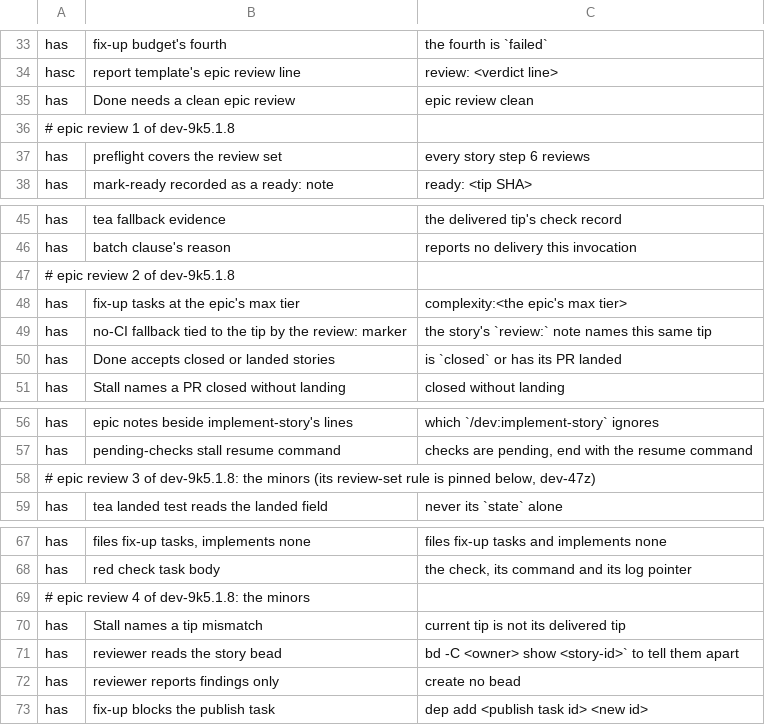
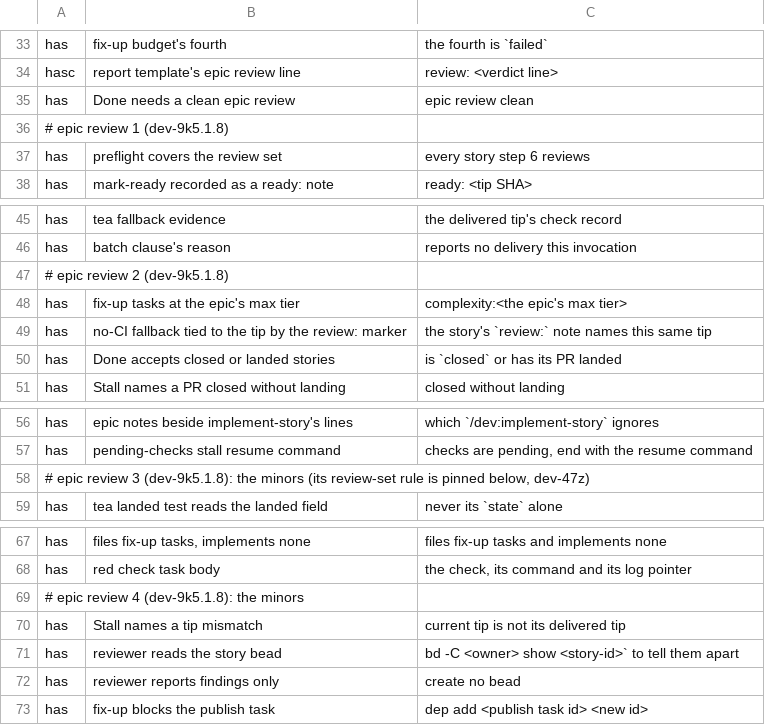
Before and after one commit to kai-matsuda/claude-dev-plugin, a TSV file: scripts/implement-spec-pins.tsv, drawn as a sheet; only a part is shown, gaps mark what is left out.

```diff
--- a/scripts/implement-spec-pins.tsv
+++ b/scripts/implement-spec-pins.tsv
@@ -35,3 +35,3 @@ hasc	report template's epic review line	review:  <verdict line>
 has	Done needs a clean epic review	epic review clean
-# epic review 1 of dev-9k5.1.8
+# epic review 1 (dev-9k5.1.8)
 has	preflight covers the review set	every story step 6 reviews
@@ -46,3 +46,3 @@ has	tea fallback evidence	the delivered tip's check record
 has	batch clause's reason	reports no delivery this invocation
-# epic review 2 of dev-9k5.1.8
+# epic review 2 (dev-9k5.1.8)
 has	fix-up tasks at the epic's max tier	complexity:<the epic's max tier>
@@ -57,3 +57,3 @@ has	epic notes beside implement-story's lines	which `/dev:implement-story` ignor
 has	pending-checks stall resume command	checks are pending, end with the resume command
-# epic review 3 of dev-9k5.1.8: the minors (its review-set rule is pinned below, dev-47z)
+# epic review 3 (dev-9k5.1.8): the minors (its review-set rule is pinned below, dev-47z)
 has	tea landed test reads the landed field	never its `state` alone
@@ -68,3 +68,3 @@ has	files fix-up tasks, implements none	files fix-up tasks and implements none
 has	red check task body	the check, its command and its log pointer
-# epic review 4 of dev-9k5.1.8: the minors
+# epic review 4 (dev-9k5.1.8): the minors
 has	Stall names a tip mismatch	current tip is not its delivered tip
```
Also changed, not shown: 3 other files.
